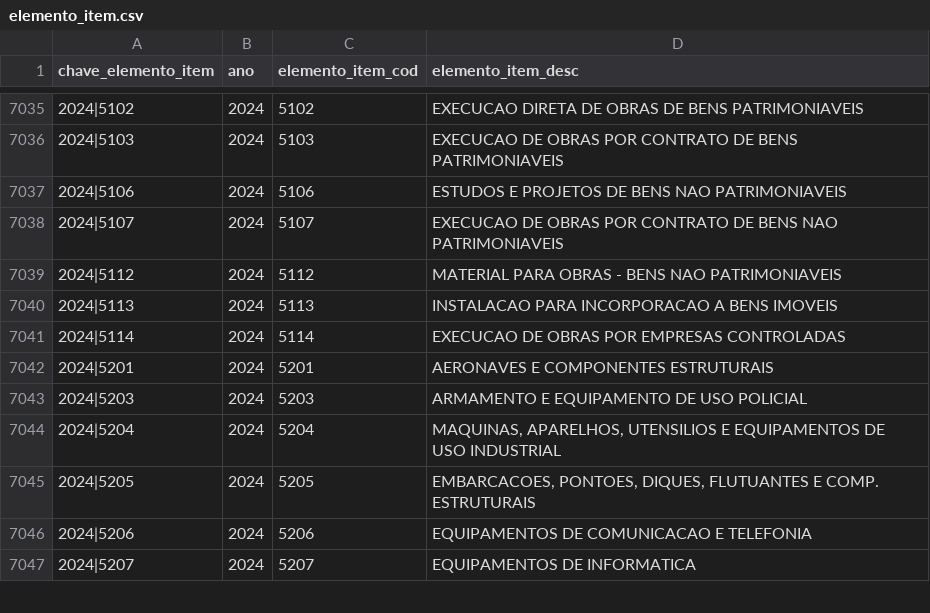
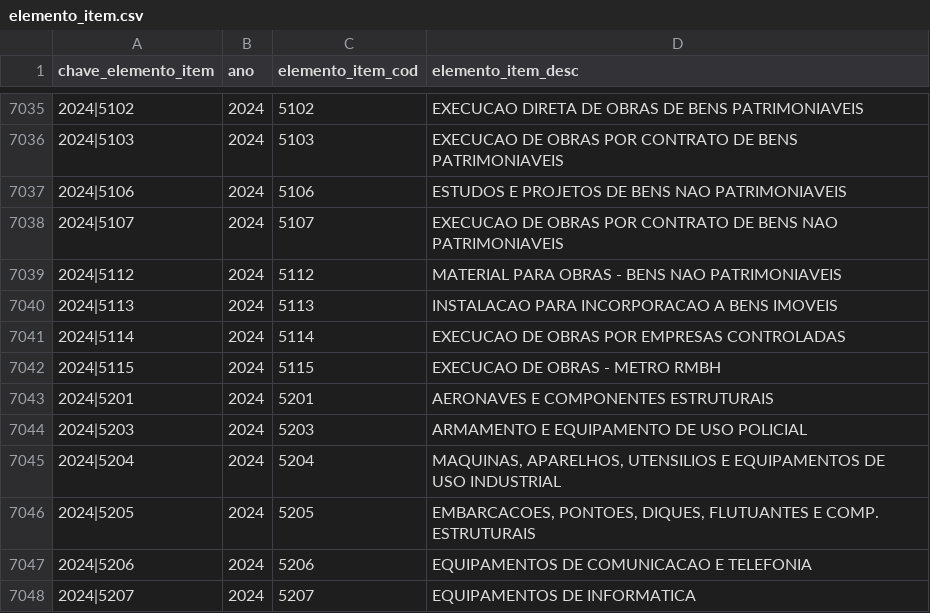
Before and after one commit to splor-mg/dados-aux-classificadores, a CSV file: data/elemento_item.csv, drawn as a sheet; only a part is shown, gaps mark what is left out.

```diff
--- a/data/elemento_item.csv
+++ b/data/elemento_item.csv
@@ -7041,2 +7041,3 @@ chave_elemento_item,ano,elemento_item_cod,elemento_item_desc
 2024|5114,2024,5114,EXECUCAO DE OBRAS POR EMPRESAS CONTROLADAS
+2024|5115,2024,5115,EXECUCAO DE OBRAS - METRO RMBH
 2024|5201,2024,5201,AERONAVES E COMPONENTES ESTRUTURAIS
```
Also changed, not shown: data-raw/elemento_item_current.csv, data-raw/natureza_receita_current.csv, 2 other files.
